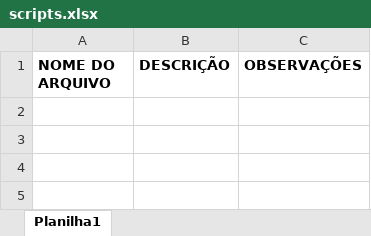
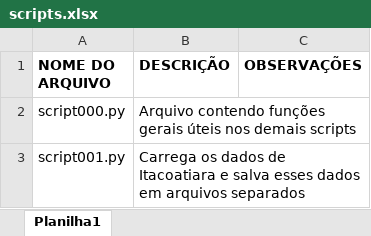
Before and after one commit to padovani-prof/ebitacoatiara, an Excel workbook: scripts.xlsx, sheet Planilha1, drawn as a sheet; values as stored, in another font and other column widths than the file's, no borders; the diff names each change by its address in the sheet, - before the commit and + after, or states it on an @@ line.

Commit message:
Atualização de scripts e planilha.

```diff
--- a/scripts.xlsx (sheet Planilha1)
+++ b/scripts.xlsx (sheet Planilha1)
+row 2: script000.py | Arquivo contendo funções gerais úteis nos demais scripts
+row 3: script001.py | Carrega os dados de Itacoatiara e salva esses dados em arquivos separados
```
Also changed, not shown: 4 other files.
